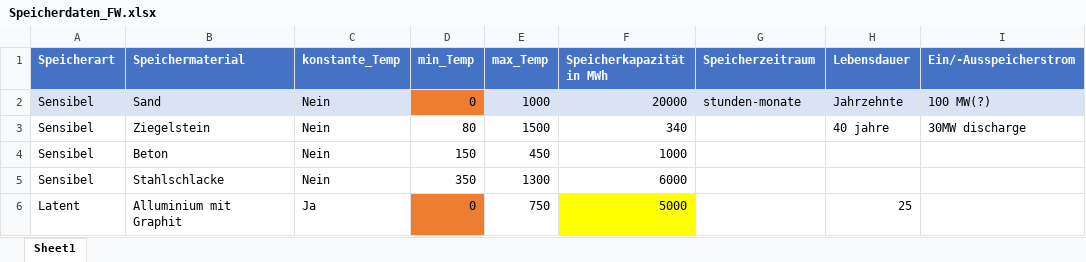
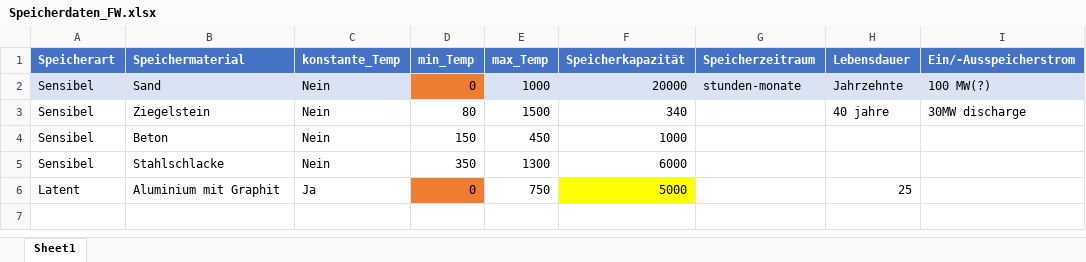
Before and after one commit to antoniahense00/BA, an Excel workbook: spyder/Speicherdaten_FW.xlsx, sheet Sheet1, drawn as a sheet; only a part is shown; values as stored, in another font and other column widths than the file's, no borders; the diff names each change by its address in the sheet, - before the commit and + after, or states it on an @@ line.

```diff
--- a/spyder/Speicherdaten_FW.xlsx (sheet Sheet1)
+++ b/spyder/Speicherdaten_FW.xlsx (sheet Sheet1)
-F1: Speicherkapazität in MWh
+F1: Speicherkapazität
-B6 (Speichermaterial): Alluminium mit Graphit
+B6 (Speichermaterial): Aluminium mit Graphit
```
Also changed, not shown: 2 other files.
